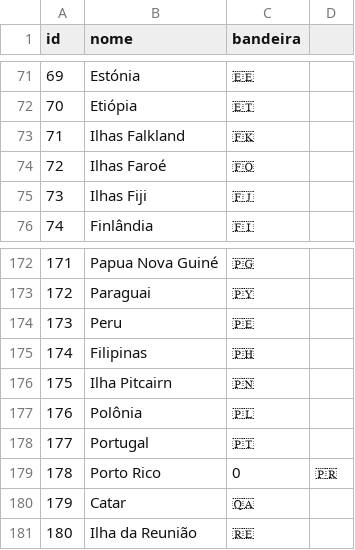
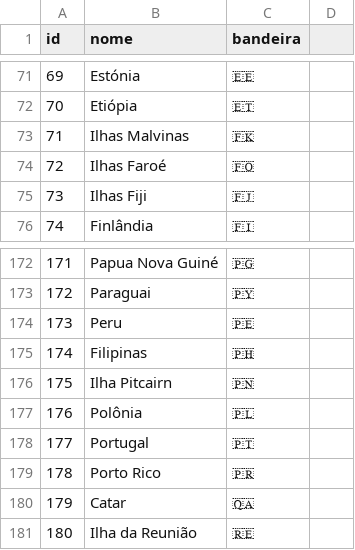
Before and after one commit to screm1n/bootcamp, a CSV file: exercises/Backend/8.2 Postgres Read PT-BR/flagspt.csv, drawn as a sheet; only a part is shown, gaps mark what is left out.

```diff
--- a/exercises/Backend/8.2 Postgres Read PT-BR/flagspt.csv
+++ b/exercises/Backend/8.2 Postgres Read PT-BR/flagspt.csv
@@ -72,3 +72,3 @@ id,nome,bandeira
 70,Etiópia,🇪🇹
-71,Ilhas Falkland,🇫🇰
+71,Ilhas Malvinas,🇫🇰
 72,Ilhas Faroé,🇫🇴
@@ -178,3 +178,3 @@ id,nome,bandeira
 177,Portugal,🇵🇹
-178,Porto Rico, 0,🇵🇷
+178,Porto Rico,🇵🇷
 179,Catar,🇶🇦
```
Also changed, not shown: 1 other file.
